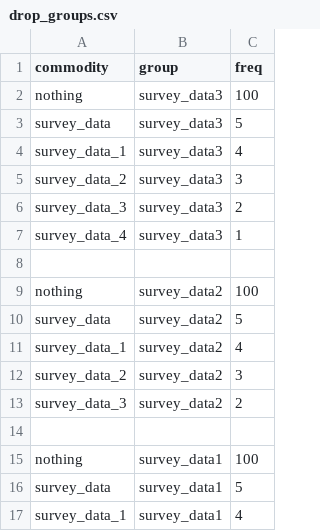
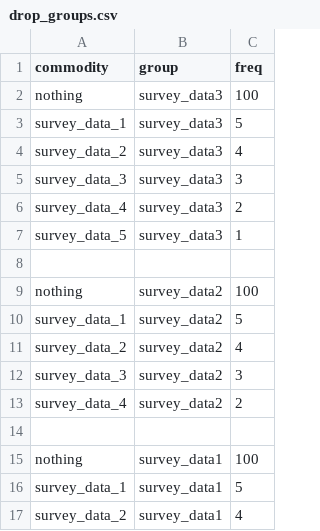
Before and after one commit to Snrasha/Sanguinary-Anarchistic-Defectors, a CSV file: data/campaign/procgen/drop_groups.csv, drawn as a sheet.

```diff
--- a/data/campaign/procgen/drop_groups.csv
+++ b/data/campaign/procgen/drop_groups.csv
@@ -2,16 +2,16 @@ commodity,group,freq
 nothing,survey_data3,100
-survey_data,survey_data3,5
-survey_data_1,survey_data3,4
-survey_data_2,survey_data3,3
-survey_data_3,survey_data3,2
-survey_data_4,survey_data3,1
+survey_data_1,survey_data3,5
+survey_data_2,survey_data3,4
+survey_data_3,survey_data3,3
+survey_data_4,survey_data3,2
+survey_data_5,survey_data3,1
 ,,
 nothing,survey_data2,100
-survey_data,survey_data2,5
-survey_data_1,survey_data2,4
-survey_data_2,survey_data2,3
-survey_data_3,survey_data2,2
+survey_data_1,survey_data2,5
+survey_data_2,survey_data2,4
+survey_data_3,survey_data2,3
+survey_data_4,survey_data2,2
 ,,
 nothing,survey_data1,100
-survey_data,survey_data1,5
-survey_data_1,survey_data1,4
+survey_data_1,survey_data1,5
+survey_data_2,survey_data1,4
```
Also changed, not shown: data/campaign/rules.csv, data/hulls/ship_data.csv, 21 other files.
